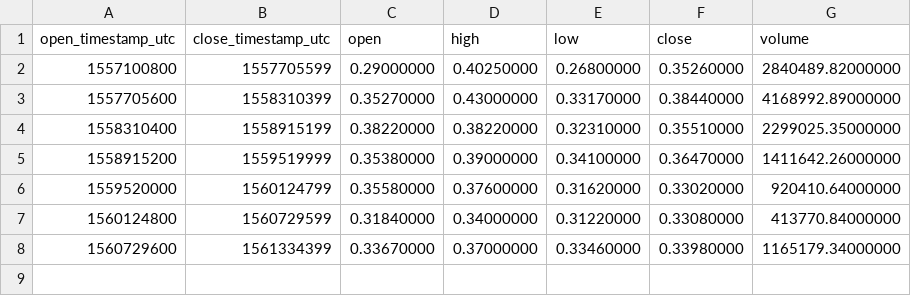
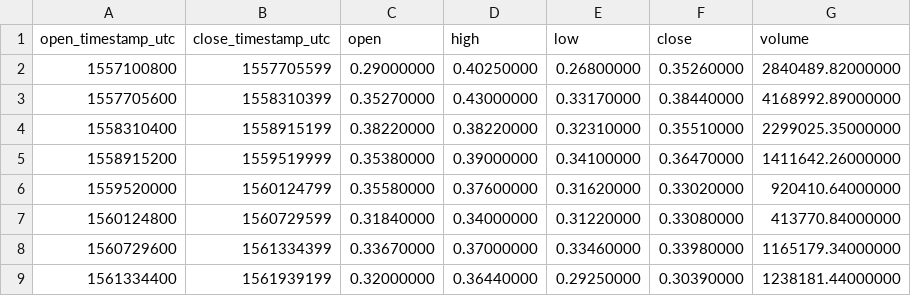
Before and after one commit to cryptobigbro/binance-BATUSDC, a CSV file: binance-BATUSDC-1w.csv, drawn as a sheet.

```diff
--- a/binance-BATUSDC-1w.csv
+++ b/binance-BATUSDC-1w.csv
@@ -8 +8,2 @@ open_timestamp_utc,close_timestamp_utc,open,high,low,close,volume
 1560729600,1561334399,0.33670000,0.37000000,0.33460000,0.33980000,1165179.34000000
+1561334400,1561939199,0.32000000,0.36440000,0.29250000,0.30390000,1238181.44000000
```
Also changed, not shown: binance-BATUSDC-1d.csv, binance-BATUSDC-1h.csv.
